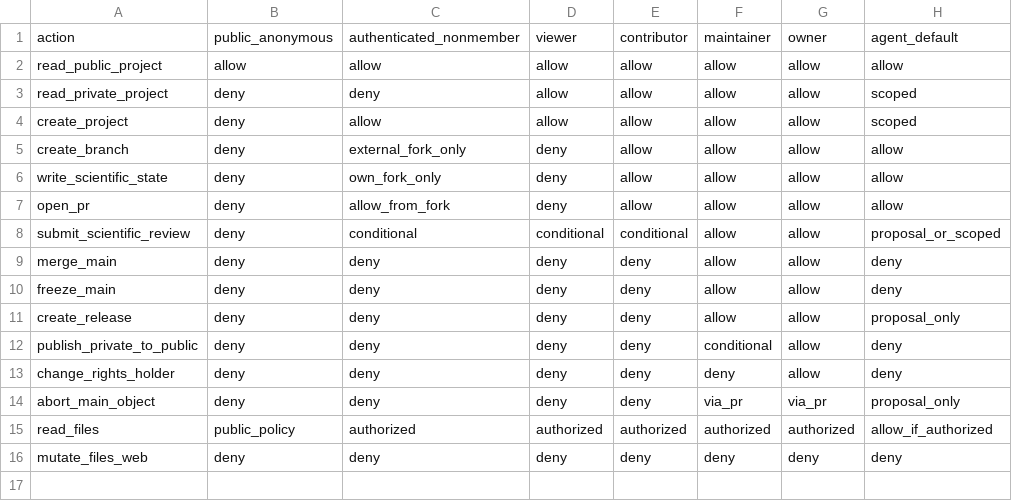
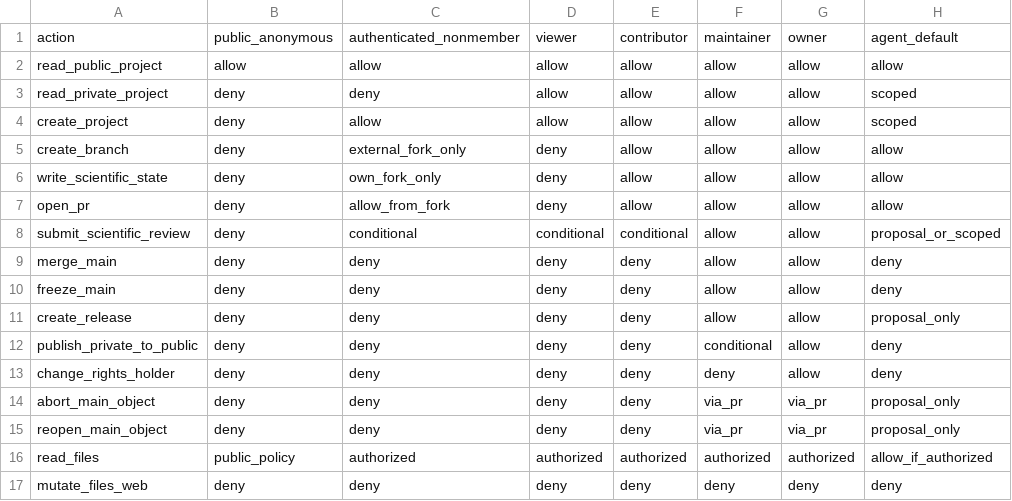
Before and after one commit to lichman0405/post, a CSV file: specs/policies/permissions-matrix.csv, drawn as a sheet; the diff names each change by its address in the sheet, - before the commit and + after, or states it on an @@ line.

```diff
--- a/specs/policies/permissions-matrix.csv
+++ b/specs/policies/permissions-matrix.csv
+row 15: reopen_main_object | deny | deny | deny | deny | via_pr | via_pr | proposal_only
```
Also changed, not shown: 30 other files.
